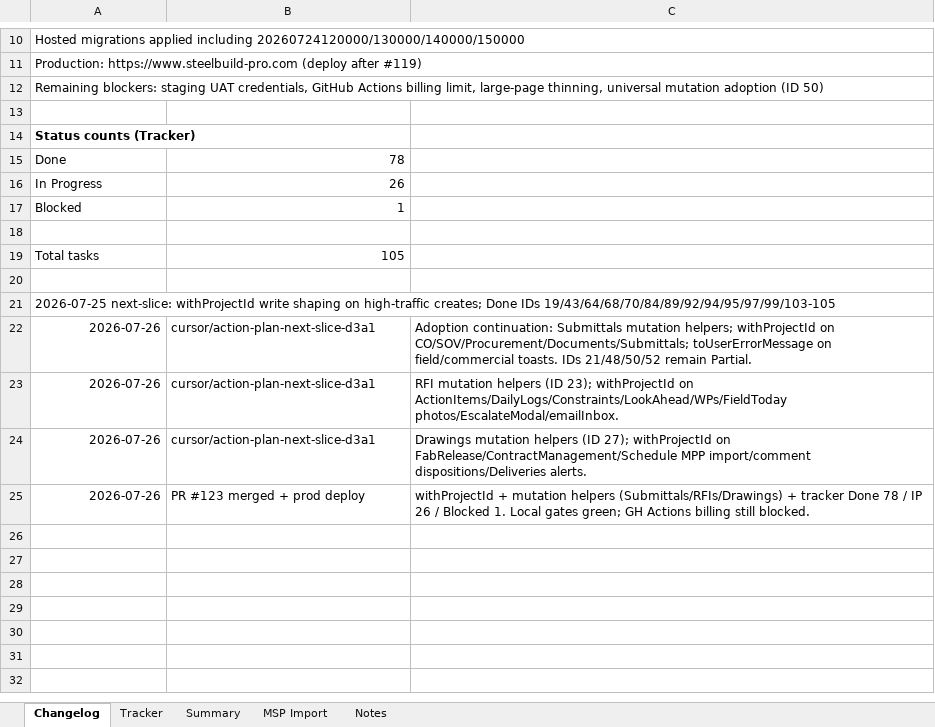
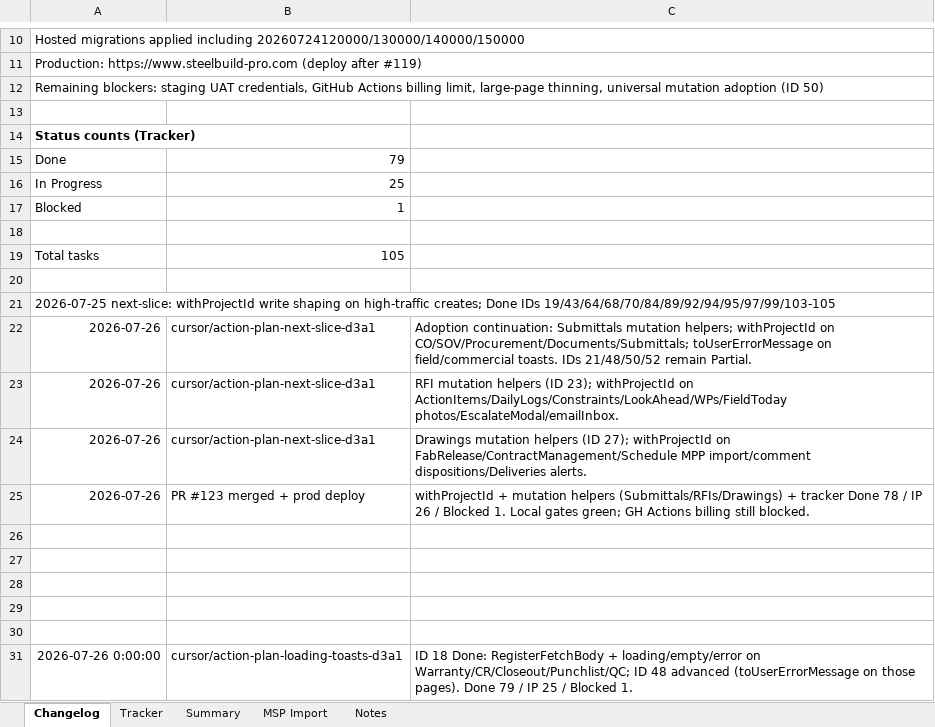
Before and after one commit to lorteezy87/SteelBuild-Pro-Rev.2, an Excel workbook: docs/action-plan/steelbuild_action_plan_tracker_2026-07-24.xlsx, sheet Changelog, drawn as a sheet; only a part is shown, gaps mark what is left out; values as stored, in another font and other column widths than the file's, no borders; the diff names each change by its address in the sheet, - before the commit and + after, or states it on an @@ line.

```diff
--- a/docs/action-plan/steelbuild_action_plan_tracker_2026-07-24.xlsx (sheet Changelog)
+++ b/docs/action-plan/steelbuild_action_plan_tracker_2026-07-24.xlsx (sheet Changelog)
-B15: 78
+B15: 79
-B16: 26
+B16: 25
+row 26: (empty)
+row 27: (empty)
+row 28: (empty)
+row 29: (empty)
+row 30: (empty)
+row 31: 2026-07-26 0:00:00 | cursor/action-plan-loading-toasts-d3a1 | ID 18 Done: RegisterFetchBody + loading/empty/error on Warranty/CR/Closeout/Punchlist/QC; ID 48 advanced (toUserErrorMessage on those pages). Done 79 / IP 25 / Blocked 1.
```
Also changed, not shown: sheet Tracker, 11 other files.
